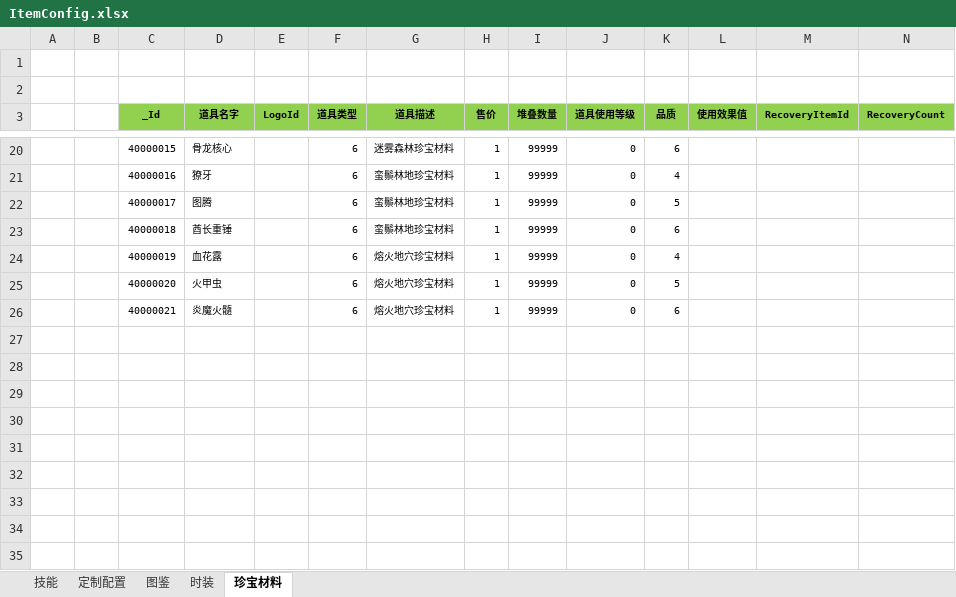
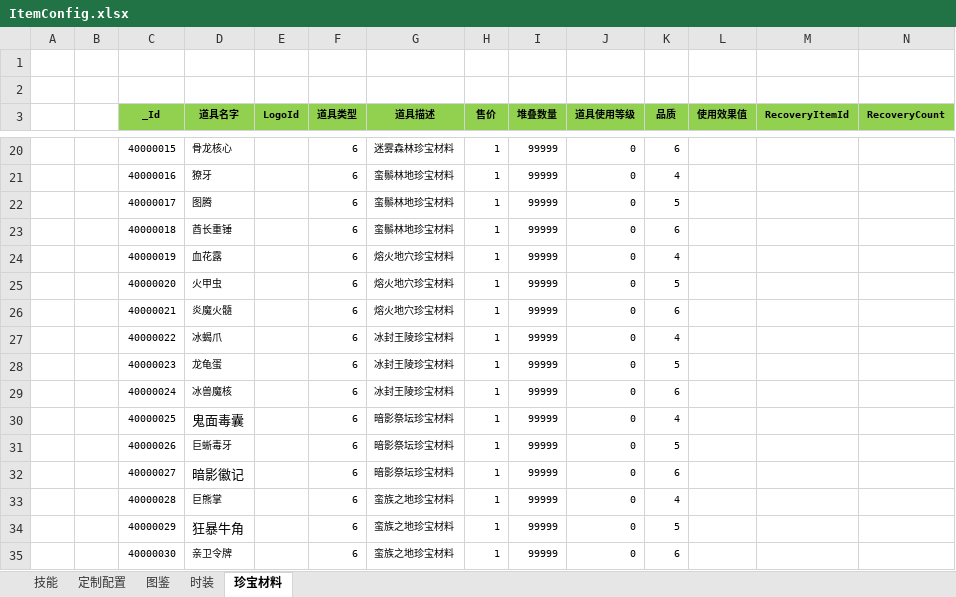
Before and after one commit to wokanjianyang/legend2, an Excel workbook: Excel/ItemConfig.xlsx, sheet 珍宝材料, drawn as a sheet; only a part is shown, gaps mark what is left out; values as stored, in another font and other column widths than the file's, no borders; the diff names each change by its address in the sheet, - before the commit and + after, or states it on an @@ line.

```diff
--- a/Excel/ItemConfig.xlsx (sheet 珍宝材料)
+++ b/Excel/ItemConfig.xlsx (sheet 珍宝材料)
+row 27:  |  | 40000022 | ‌冰蝎爪 |  | 6 | 冰封王陵珍宝材料 | 1 | 99999 | 0 | 4
+row 28:  |  | 40000023 | 龙龟蛋 |  | 6 | 冰封王陵珍宝材料 | 1 | 99999 | 0 | 5
+row 29:  |  | 40000024 | 冰兽魔核 |  | 6 | 冰封王陵珍宝材料 | 1 | 99999 | 0 | 6
+row 30:  |  | 40000025 | 鬼面毒囊 |  | 6 | 暗影祭坛珍宝材料 | 1 | 99999 | 0 | 4
+row 31:  |  | 40000026 | 巨蜥毒牙 |  | 6 | 暗影祭坛珍宝材料 | 1 | 99999 | 0 | 5
+row 32:  |  | 40000027 | 暗影徽记 |  | 6 | 暗影祭坛珍宝材料 | 1 | 99999 | 0 | 6
+row 33:  |  | 40000028 | 巨熊掌 |  | 6 | 蛮族之地珍宝材料 | 1 | 99999 | 0 | 4
+row 34:  |  | 40000029 | ‌狂暴牛角 |  | 6 | 蛮族之地珍宝材料 | 1 | 99999 | 0 | 5
+row 35:  |  | 40000030 | 亲卫令牌 |  | 6 | 蛮族之地珍宝材料 | 1 | 99999 | 0 | 6
```
Also changed, not shown: Excel/AchievementTaskConfig.xlsx, Excel/DropConfig.xlsx, 31 other files.
